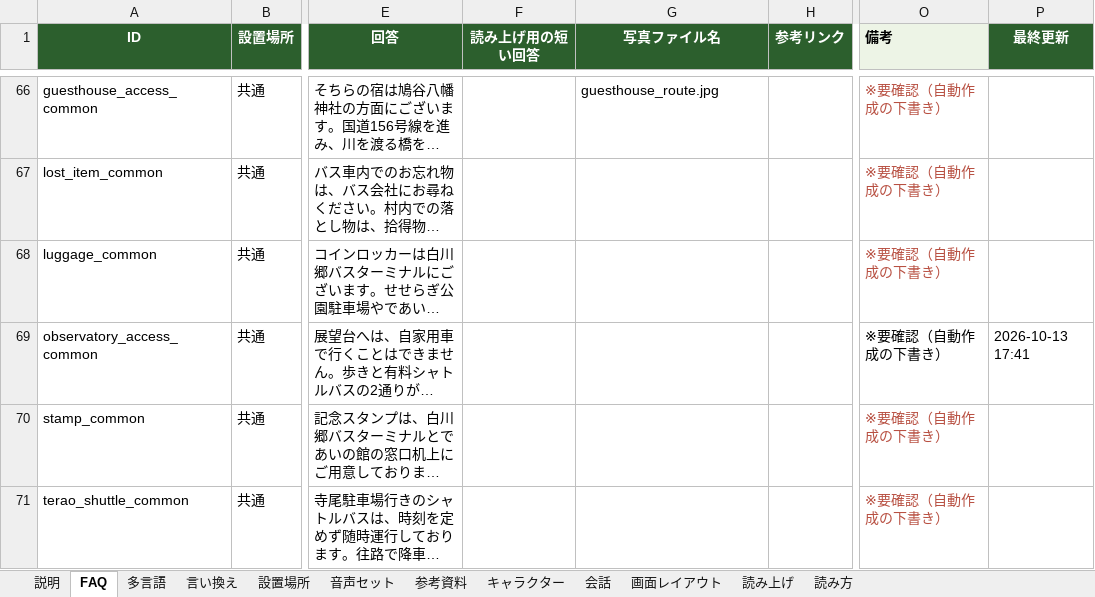
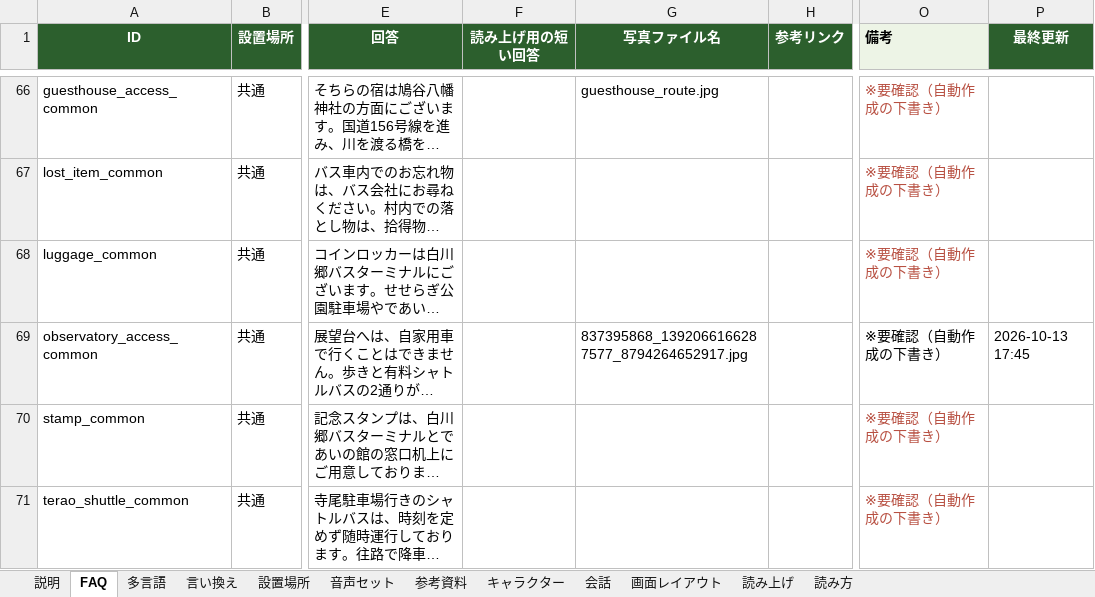
Before and after one commit to flame-wave/shirakawago-voicebot, an Excel workbook: tools/faq_master.xlsx, sheet FAQ, drawn as a sheet; only a part is shown, gaps mark what is left out; long unchanged cells end in …; values as stored, in another font and other column widths than the file's, no borders; the diff names each change by its address in the sheet, - before the commit and + after, or states it on an @@ line.

Commit message:
修正: observatory_access_common（管理画面より）

```diff
--- a/tools/faq_master.xlsx (sheet FAQ)
+++ b/tools/faq_master.xlsx (sheet FAQ)
-G69 (写真ファイル名): (empty)
+G69 (写真ファイル名): 837395868_1392066166287577_8794264652917.jpg
-P69 (最終更新): 2026-10-13 17:41
+P69 (最終更新): 2026-10-13 17:45
```
